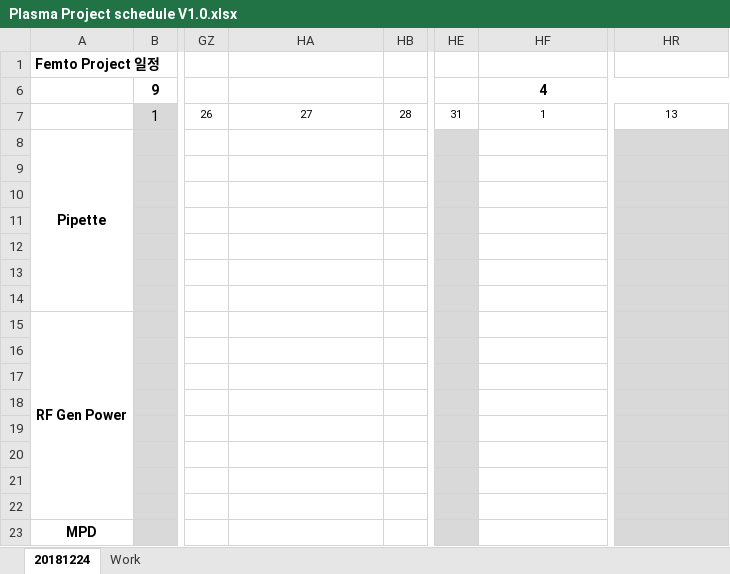
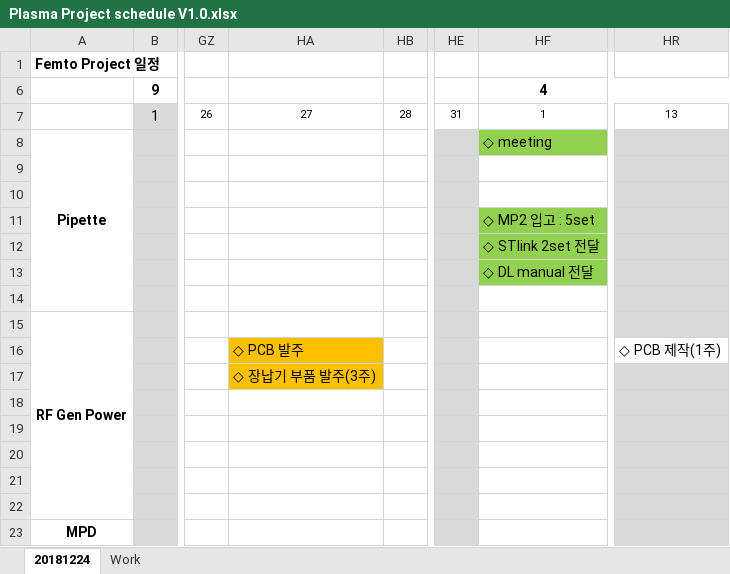
Before and after one commit to ArvidJoung/Plasma_Generator, an Excel workbook: Plasma Project schedule V1.0.xlsx, sheet 20181224, drawn as a sheet; only a part is shown, gaps mark what is left out; values as stored, in another font and other column widths than the file's, no borders; charts and pictures not drawn; the diff names each change by its address in the sheet, - before the commit and + after, or states it on an @@ line.

```diff
--- a/Plasma Project schedule V1.0.xlsx (sheet 20181224)
+++ b/Plasma Project schedule V1.0.xlsx (sheet 20181224)
-HF8: (empty)
+HF8: ◇ meeting
-HF8 fill: none
+HF8 fill: #92D050
-HF11: (empty)
+HF11: ◇ MP2 입고 : 5set
-HF11:HF13 fill: none
+HF11:HF13 fill: #92D050
-HF12: (empty)
+HF12: ◇ STlink 2set 전달
-HF13: (empty)
+HF13: ◇ DL manual 전달
-HA16: (empty)
+HA16: ◇ PCB 발주
-HA16:HA17 fill: none
+HA16:HA17 fill: #FFC000
-HR16: (empty)
+HR16: ◇ PCB 제작(1주)
-HR16 fill: #D9D9D9
+HR16 fill: none
-HA17: (empty)
+HA17: ◇ 장납기 부품 발주(3주)
```
Also changed, not shown: sheet Work, charts or pictures, 23 other files.
